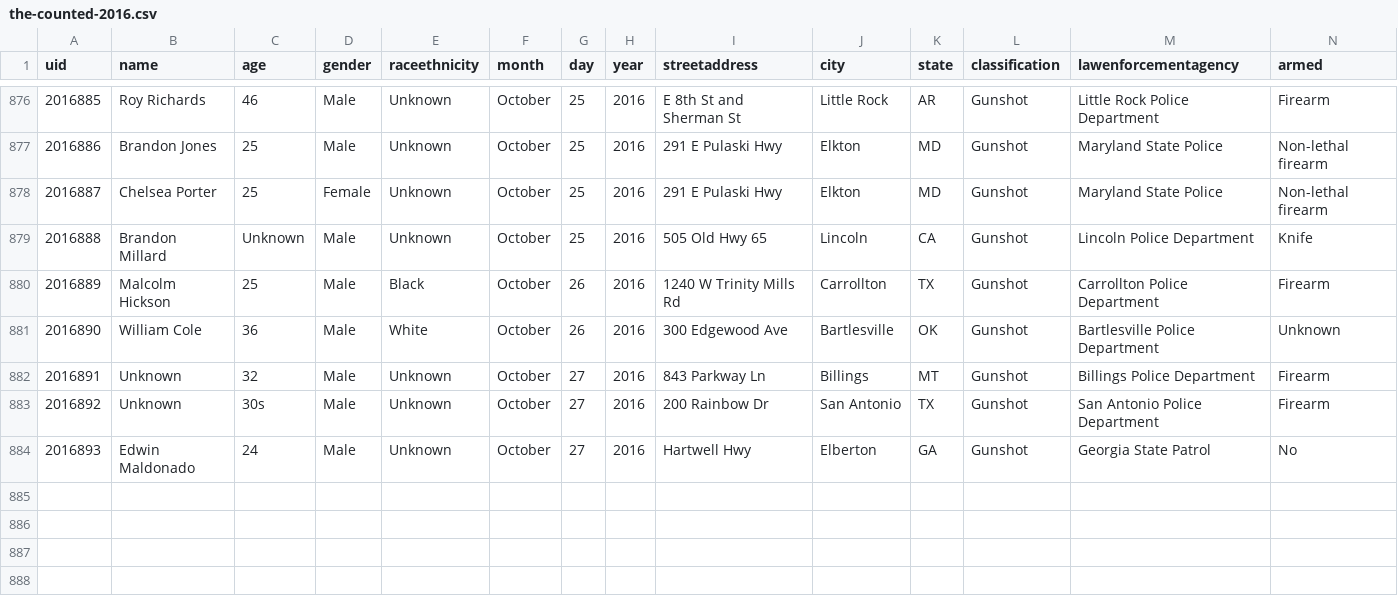
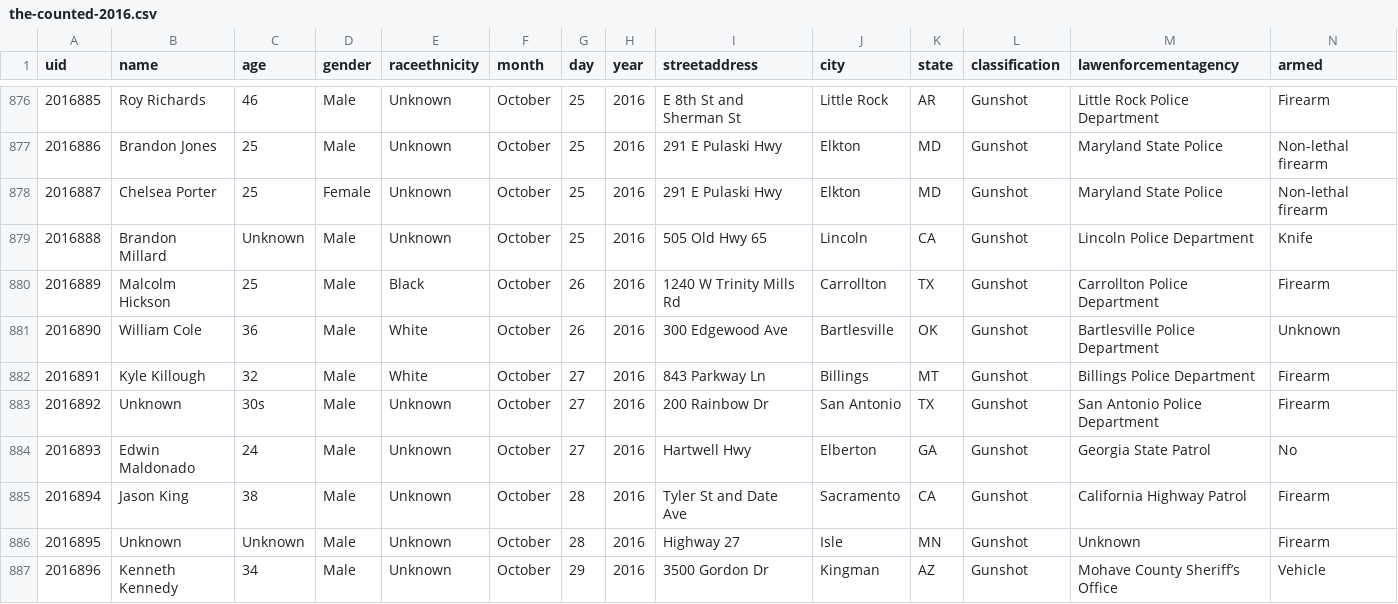
Before and after one commit to flother/thecounted, a CSV file: data/the-counted-2016.csv, drawn as a sheet; only a part is shown, gaps mark what is left out.

Commit message:
Add Kenneth Kennedy and 2 others; update Kyle Killough

```diff
--- a/data/the-counted-2016.csv
+++ b/data/the-counted-2016.csv
@@ -881,4 +881,7 @@ uid,name,age,gender,raceethnicity,month,day,year,streetaddress,city,state,classi
 "2016890","William Cole","36","Male","White","October","26","2016","300 Edgewood Ave","Bartlesville","OK","Gunshot","Bartlesville Police Department","Unknown"
-"2016891","Unknown","32","Male","Unknown","October","27","2016","843 Parkway Ln","Billings","MT","Gunshot","Billings Police Department","Firearm"
+"2016891","Kyle Killough","32","Male","White","October","27","2016","843 Parkway Ln","Billings","MT","Gunshot","Billings Police Department","Firearm"
 "2016892","Unknown","30s","Male","Unknown","October","27","2016","200 Rainbow Dr","San Antonio","TX","Gunshot","San Antonio Police Department","Firearm"
 "2016893","Edwin Maldonado","24","Male","Unknown","October","27","2016","Hartwell Hwy","Elberton","GA","Gunshot","Georgia State Patrol","No"
+"2016894","Jason King","38","Male","Unknown","October","28","2016","Tyler St and Date Ave","Sacramento","CA","Gunshot","California Highway Patrol","Firearm"
+"2016895","Unknown","Unknown","Male","Unknown","October","28","2016","Highway 27","Isle","MN","Gunshot","Unknown","Firearm"
+"2016896","Kenneth Kennedy","34","Male","Unknown","October","29","2016","3500 Gordon Dr","Kingman","AZ","Gunshot","Mohave County Sheriff’s Office","Vehicle"
```
